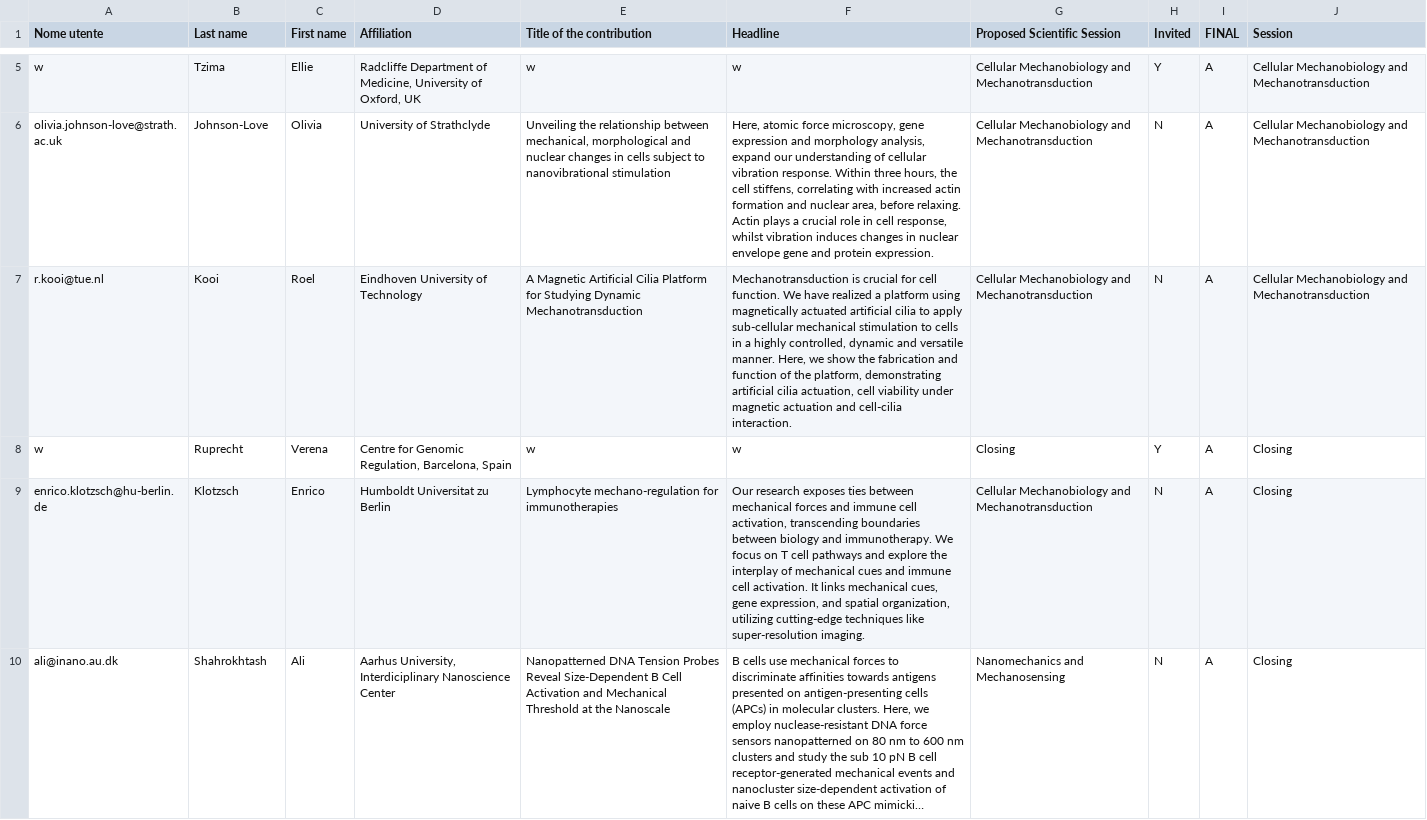
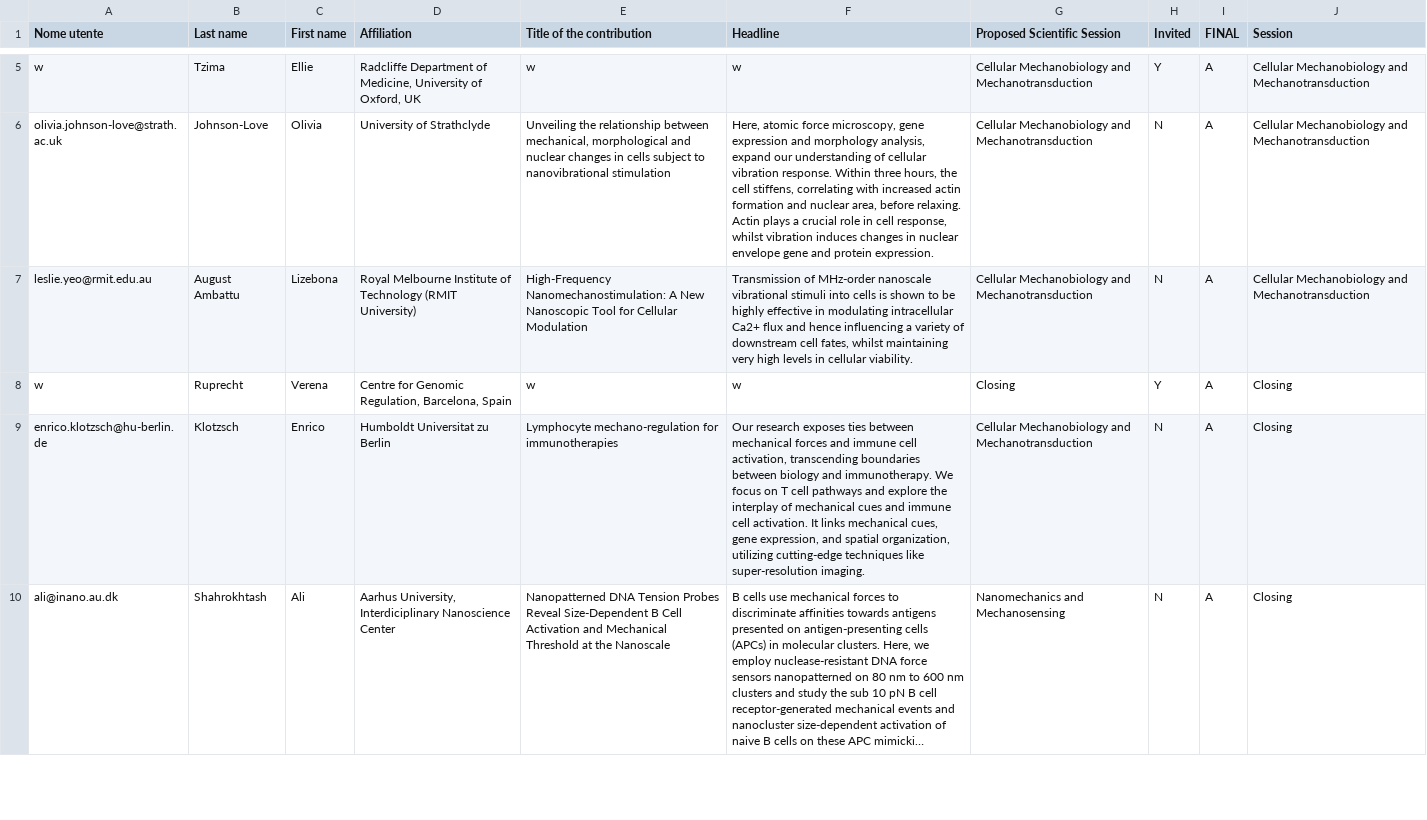
Before and after one commit to massimovassalli/massimovassalli.github.io, a CSV file: 2024/database.csv, drawn as a sheet; only a part is shown, gaps mark what is left out; long unchanged cells end in …; the diff covers the shown part only; the diff names each change by its address in the sheet, - before the commit and + after, or states it on an @@ line.

Commit message:
kooi

```diff
--- a/2024/database.csv
+++ b/2024/database.csv
-A7 (Nome utente): r.kooi@tue.nl
+A7 (Nome utente): leslie.yeo@rmit.edu.au
-B7 (Last name): Kooi
+B7 (Last name): August Ambattu
-C7 (First name): Roel
+C7 (First name): Lizebona
-D7 (Affiliation): Eindhoven University of Technology
+D7 (Affiliation): Royal Melbourne Institute of Technology (RMIT University)
-E7 (Title of the contribution): A Magnetic Artificial Cilia Platform for Studying Dynamic Mechanotransduction
+E7 (Title of the contribution): High-Frequency Nanomechanostimulation: A New Nanoscopic Tool for Cellular Modulation
-F7 (Headline): Mechanotransduction is crucial for cell function. We have realized a platform using magnetically actuated artificial cilia to apply sub-cellular mechanical stimulation to cells in a highly controlled, dynamic and versatile manner. Here, we show the fabrication and function of the platform, demonstrating artificial cilia actuation, cell viability under magnetic actuation and cell-cilia interaction.
+F7 (Headline): Transmission of MHz-order nanoscale vibrational stimuli into cells is shown to be highly effective in modulating intracellular Ca2+ flux and hence influencing a variety of downstream cell fates, whilst maintaining very high levels in cellular viability.
```
Also changed, not shown: 6 edited cells elsewhere in this file, 1 other file.
